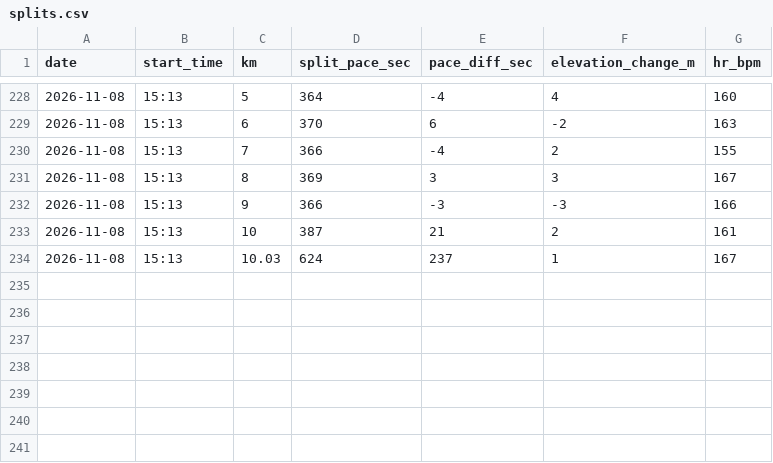
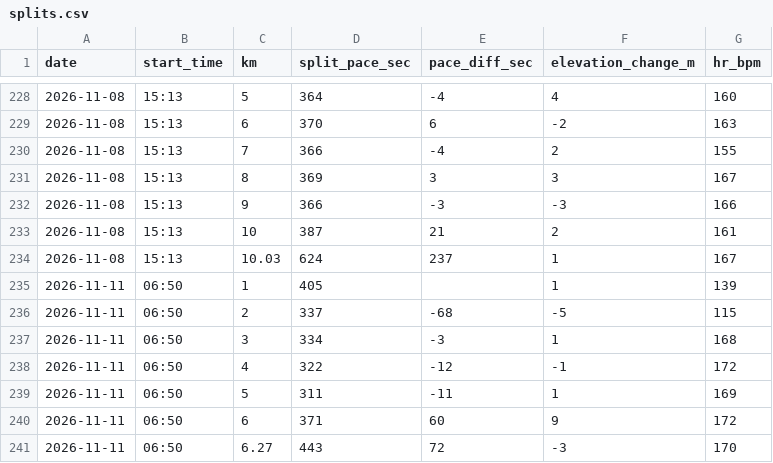
Before and after one commit to dazoyee/running, a CSV file: races/2026-11-29-koedo-kawagoe-half-marathon/splits.csv, drawn as a sheet; only a part is shown, gaps mark what is left out.

```diff
--- a/races/2026-11-29-koedo-kawagoe-half-marathon/splits.csv
+++ b/races/2026-11-29-koedo-kawagoe-half-marathon/splits.csv
@@ -234 +234,8 @@ date,start_time,km,split_pace_sec,pace_diff_sec,elevation_change_m,hr_bpm
 2026-11-08,15:13,10.03,624,237,1,167
+2026-11-11,06:50,1,405,,1,139
+2026-11-11,06:50,2,337,-68,-5,115
+2026-11-11,06:50,3,334,-3,1,168
+2026-11-11,06:50,4,322,-12,-1,172
+2026-11-11,06:50,5,311,-11,1,169
+2026-11-11,06:50,6,371,60,9,172
+2026-11-11,06:50,6.27,443,72,-3,170
```
Also changed, not shown: races/2026-11-29-koedo-kawagoe-half-marathon/results.csv, 1 other file.
